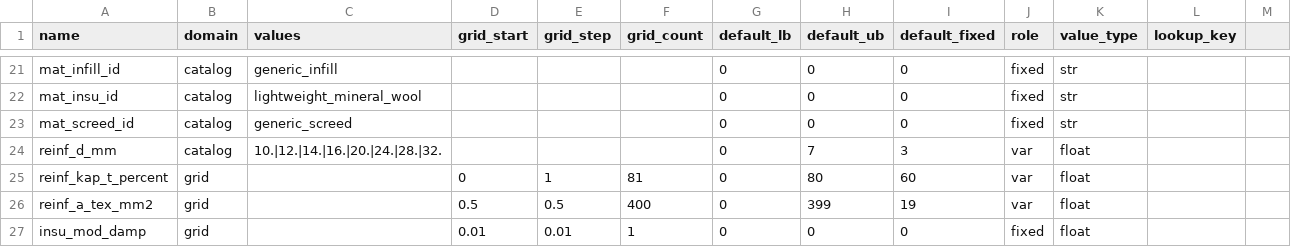
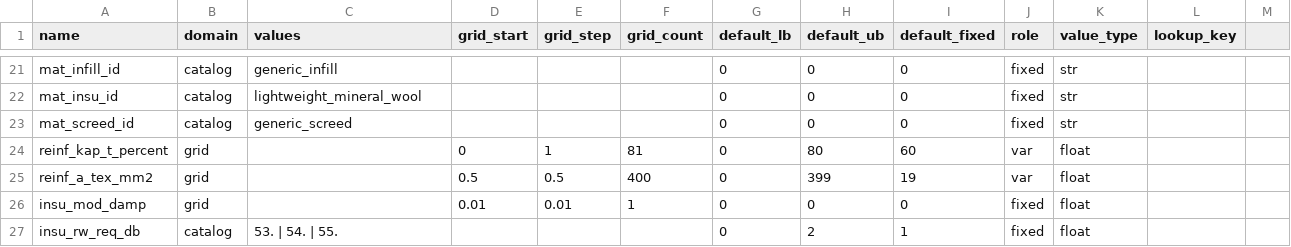
Before and after one commit to elliotmelcer/382389_ma_slabdesignbench, a CSV file: slab_construction/slabs/hp_slab/parameter_defaults.csv, drawn as a sheet; only a part is shown, gaps mark what is left out; the shorter side is filled out with more unchanged rows; the diff names each change by its address in the sheet, - before the commit and + after, or states it on an @@ line.

Commit message:
removed redundant parameter reinf_d_mm, A_tex already exists

```diff
--- a/slab_construction/slabs/hp_slab/parameter_defaults.csv
+++ b/slab_construction/slabs/hp_slab/parameter_defaults.csv
-row 24: reinf_d_mm | catalog | 10.|12.|14.|16.|20.|24.|28.|32. |  |  |  | 0 | 7 | 3 | var | float
```
